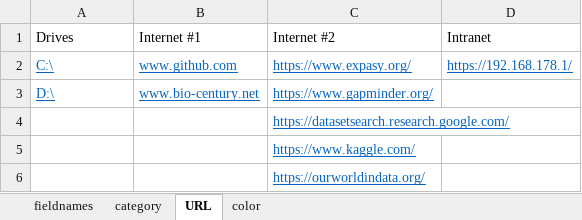
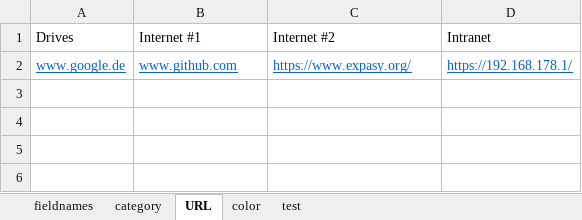
Before and after one commit to bio-century/Actionbutton-Dashboard, an Excel workbook: target/classes/spreadsheetFiles/Category 01.xlsx, sheet URL, drawn as a sheet; values as stored, in another font and other column widths than the file's, no borders; the diff names each change by its address in the sheet, - before the commit and + after, or states it on an @@ line.

```diff
--- a/target/classes/spreadsheetFiles/Category 01.xlsx (sheet URL)
+++ b/target/classes/spreadsheetFiles/Category 01.xlsx (sheet URL)
+sheet tab: test
-A2 (Drives): C:\
+A2 (Drives): www.google.de
-row 3: D:\ | www.bio-century.net | https://www.gapminder.org/
-row 4:  |  | https://datasetsearch.research.google.com/
-row 5:  |  | https://www.kaggle.com/
-row 6:  |  | https://ourworldindata.org/
```
Also changed, not shown: sheet fieldnames, sheet color, sheet category, src/main/resources/spreadsheetFiles/Category 01.xlsx, src/main/resources/spreadsheetFiles/Category 02.xlsx, 8 other files.
